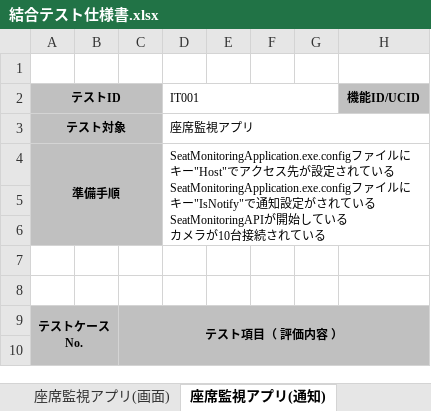
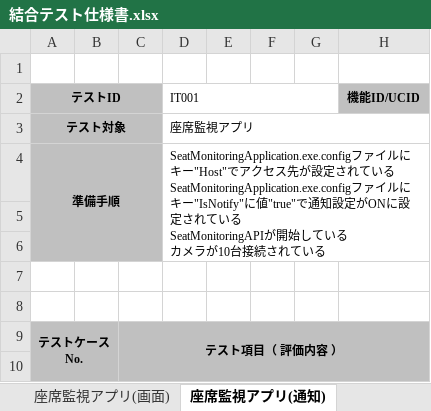
Before and after one commit to KeisukeSugita/Seat-monitoring-system, an Excel workbook: doc/結合テスト/結合テスト仕様書.xlsx, sheet 座席監視アプリ(通知), drawn as a sheet; only a part is shown; values as stored, in another font and other column widths than the file's, no borders; the diff covers the shown part only; the diff names each change by its address in the sheet, - before the commit and + after, or states it on an @@ line.

```diff
--- a/doc/結合テスト/結合テスト仕様書.xlsx (sheet 座席監視アプリ(通知))
+++ b/doc/結合テスト/結合テスト仕様書.xlsx (sheet 座席監視アプリ(通知))
-D4 (IT001): …ー"IsNotify"で通知設定がされ…
+D4 (IT001): …ー"IsNotify"に値"true"で通知設定がONに設定され…
```
Also changed, not shown: 2 added rows and 30 edited cells elsewhere in this sheet, sheet 座席監視アプリ(画面), sheet テスト観点表, doc/システムテスト/システムテスト仕様書.xlsx.
